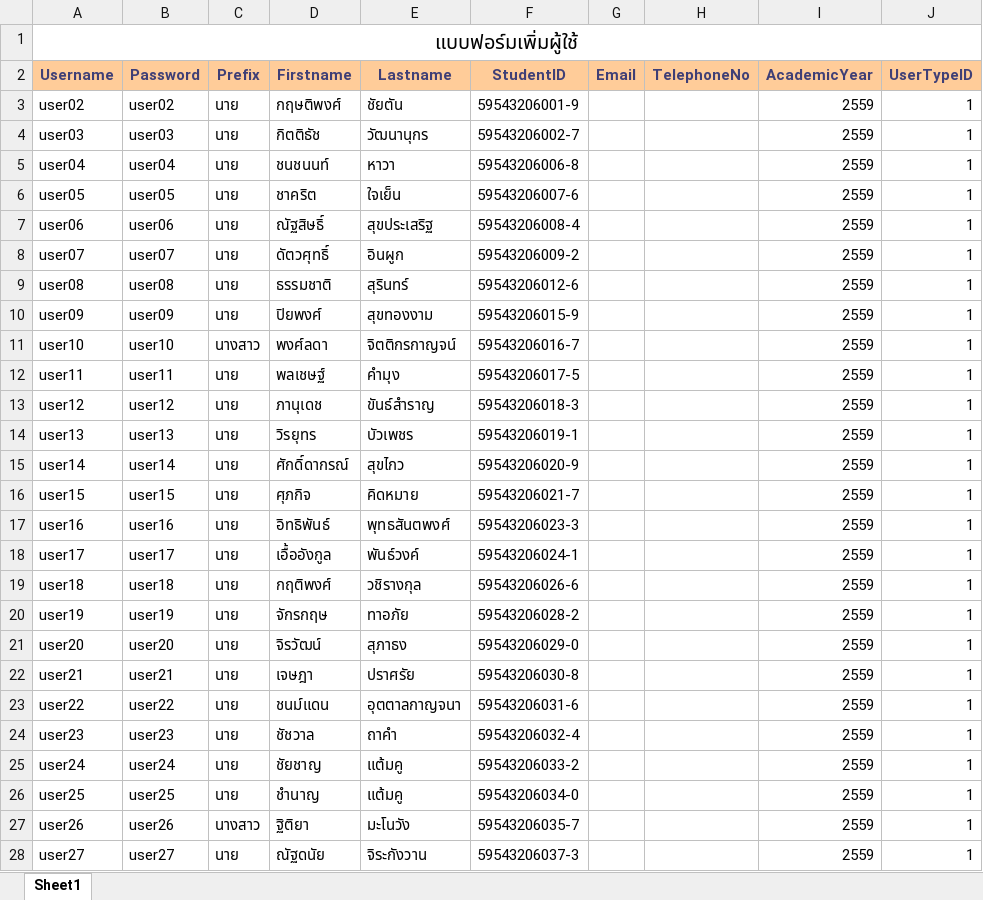
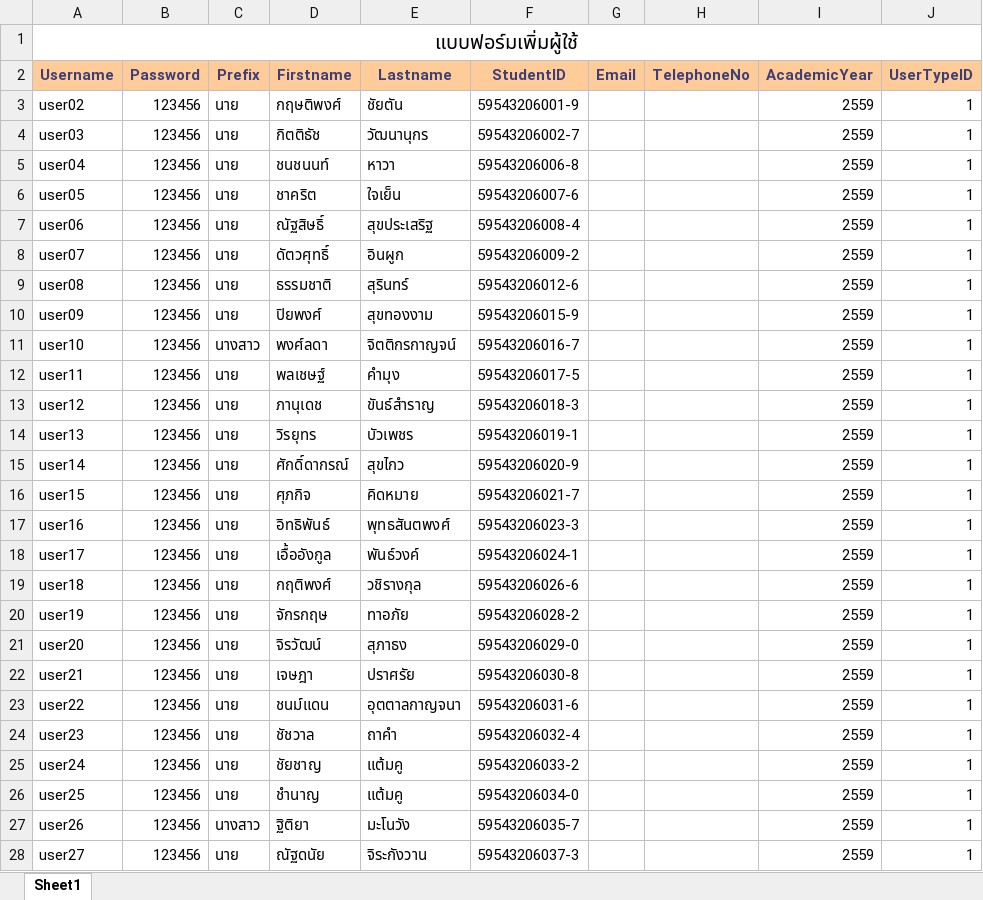
Before and after one commit to srimoidev/pms, an Excel workbook: _Docs/รายชื่อ user.xlsx, sheet Sheet1, drawn as a sheet; only a part is shown; values as stored, in another font and other column widths than the file's, no borders; the diff covers the shown part only; the diff names each change by its address in the sheet, - before the commit and + after, or states it on an @@ line.

```diff
--- a/_Docs/รายชื่อ user.xlsx (sheet Sheet1)
+++ b/_Docs/รายชื่อ user.xlsx (sheet Sheet1)
-B3 (Password): user02
+B3 (Password): 123456
-B4 (Password): user03
+B4 (Password): 123456
-B5 (Password): user04
+B5 (Password): 123456
-B6 (Password): user05
+B6 (Password): 123456
-B7 (Password): user06
+B7 (Password): 123456
-B8 (Password): user07
+B8 (Password): 123456
-B9 (Password): user08
+B9 (Password): 123456
-B10 (Password): user09
+B10 (Password): 123456
-B11 (Password): user10
+B11 (Password): 123456
-B12 (Password): user11
+B12 (Password): 123456
-B13 (Password): user12
+B13 (Password): 123456
-B14 (Password): user13
+B14 (Password): 123456
-B15 (Password): user14
+B15 (Password): 123456
-B16 (Password): user15
+B16 (Password): 123456
-B17 (Password): user16
+B17 (Password): 123456
-B18 (Password): user17
+B18 (Password): 123456
-B19 (Password): user18
+B19 (Password): 123456
-B20 (Password): user19
+B20 (Password): 123456
-B21 (Password): user20
+B21 (Password): 123456
-B22 (Password): user21
+B22 (Password): 123456
-B23 (Password): user22
+B23 (Password): 123456
-B24 (Password): user23
+B24 (Password): 123456
-B25 (Password): user24
+B25 (Password): 123456
-B26 (Password): user25
+B26 (Password): 123456
-B27 (Password): user26
+B27 (Password): 123456
-B28 (Password): user27
+B28 (Password): 123456
```
Also changed, not shown: 18 edited cells elsewhere in this sheet, 10 other files.
